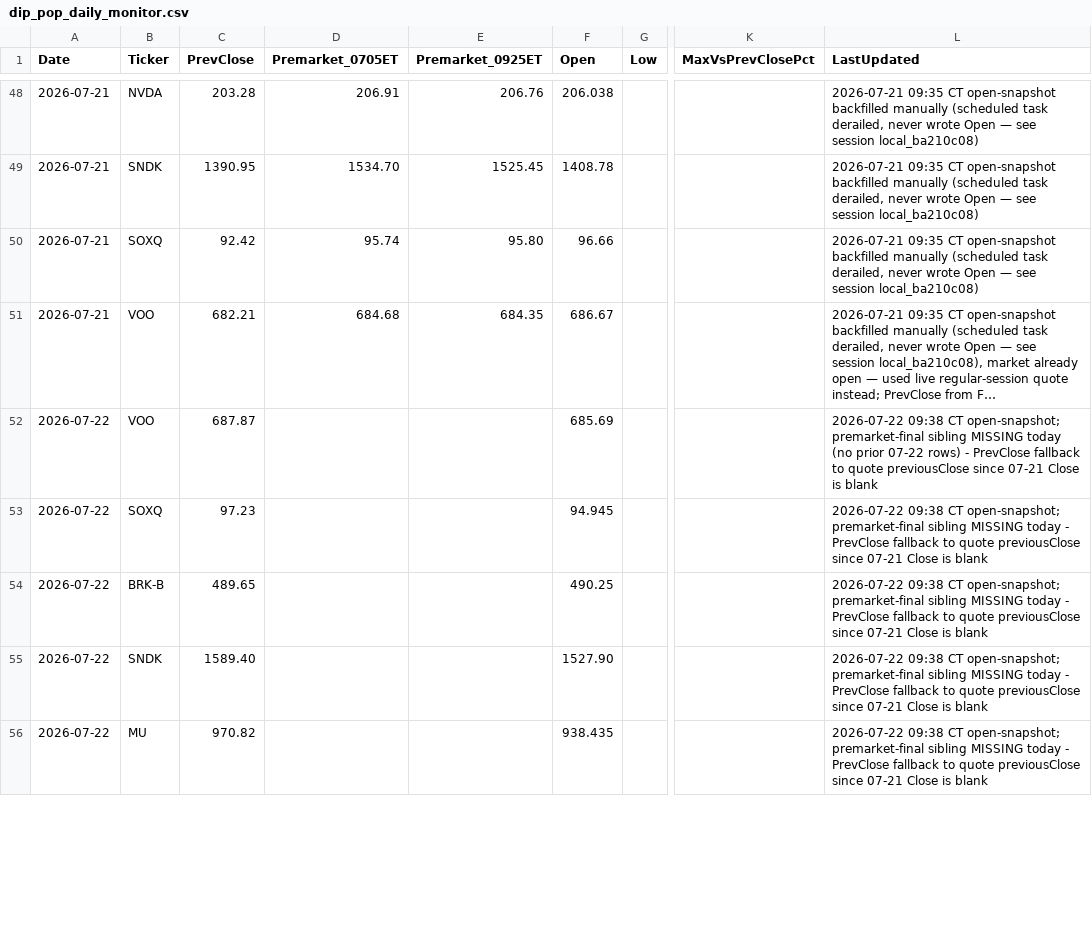
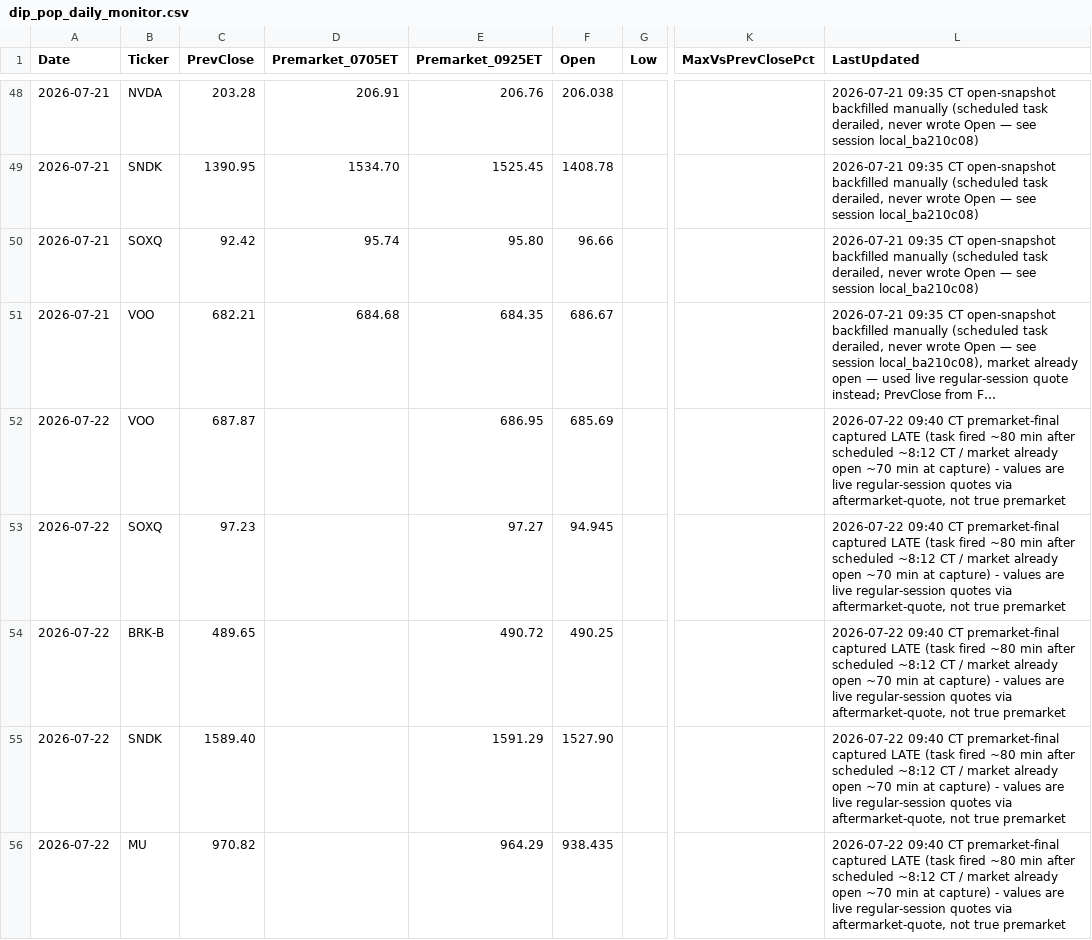
Before and after one commit to PVega007/stock-dashboard, a CSV file: dip_pop_daily_monitor.csv, drawn as a sheet; only a part is shown, gaps mark what is left out; long unchanged cells end in …; the diff covers the shown part only; the diff names each change by its address in the sheet, - before the commit and + after, or states it on an @@ line.

```diff
--- a/dip_pop_daily_monitor.csv
+++ b/dip_pop_daily_monitor.csv
-E52 (Premarket_0925ET): (empty)
+E52 (Premarket_0925ET): 686.95
-L52 (LastUpdated): 2026-07-22 09:38 CT open-snapshot; premarket-final sibling MISSING today (no prior 07-22 rows) - PrevClose fallback to quote previousClose since 07-21 Close is blank
+L52 (LastUpdated): 2026-07-22 09:40 CT premarket-final captured LATE (task fired ~80 min after scheduled ~8:12 CT / market already open ~70 min at capture) - values are live regular-session quotes via aftermarket-quote, not true premarket
-E53 (Premarket_0925ET): (empty)
+E53 (Premarket_0925ET): 97.27
-L53:L56 (LastUpdated): 2026-07-22 09:38 CT open-snapshot; premarket-final sibling MISSING today - PrevClose fallback to quote previousClose since 07-21 Close is blank
+L53:L56 (LastUpdated): 2026-07-22 09:40 CT premarket-final captured LATE (task fired ~80 min after scheduled ~8:12 CT / market already open ~70 min at capture) - values are live regular-session quotes via aftermarket-quote, not true premarket
-E54 (Premarket_0925ET): (empty)
+E54 (Premarket_0925ET): 490.72
-E55 (Premarket_0925ET): (empty)
+E55 (Premarket_0925ET): 1591.29
-E56 (Premarket_0925ET): (empty)
+E56 (Premarket_0925ET): 964.29
```
Also changed, not shown: 10 edited cells elsewhere in this file, dip_pop_flag_history.csv, 5 other files.
